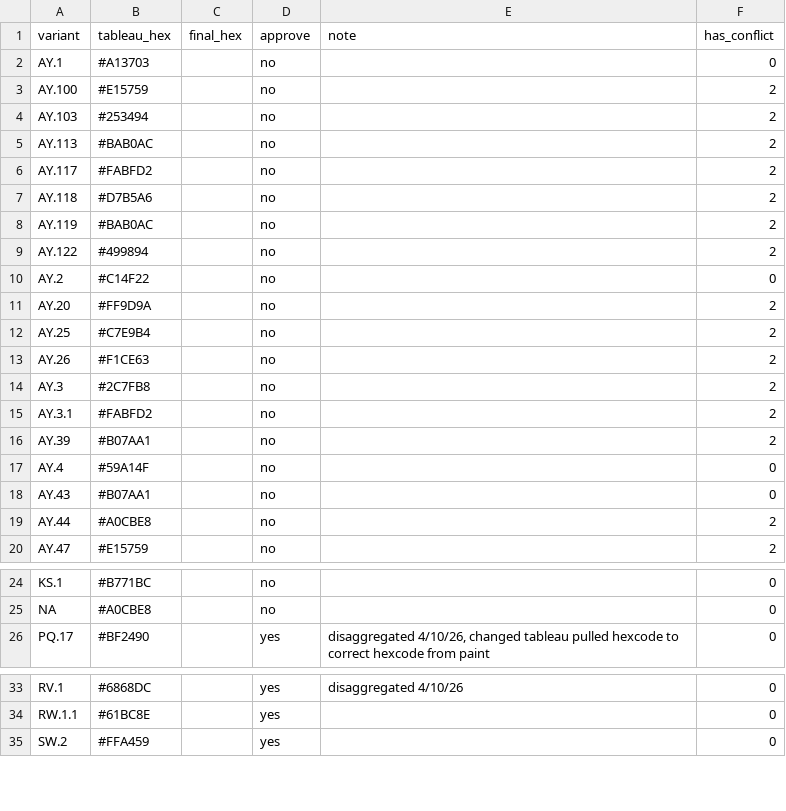
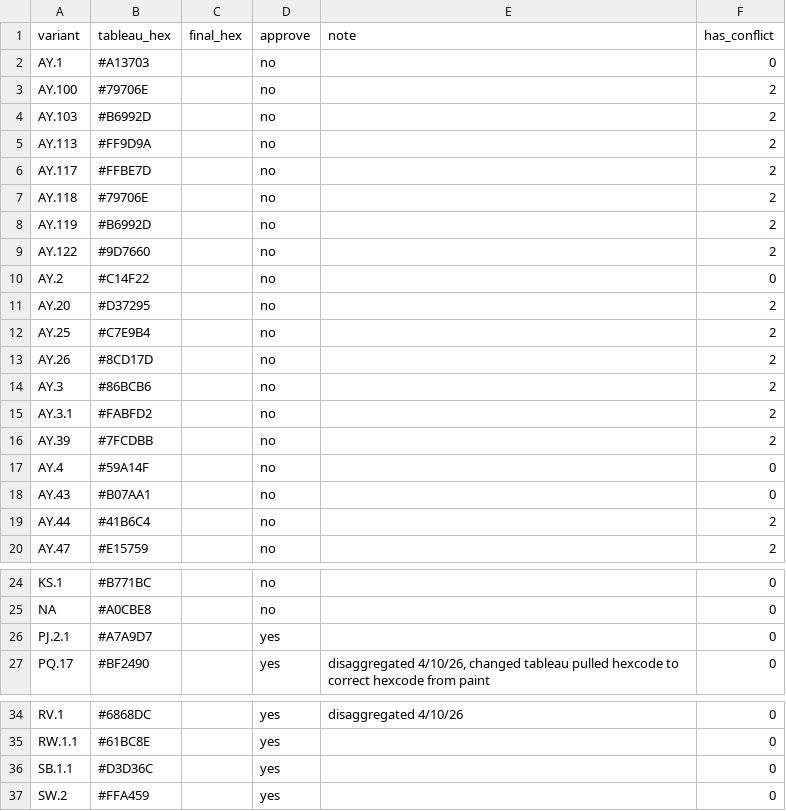
Before and after one commit to NW-PaGe/lineage-classification-cdc, a CSV file: pull_hexcodes/pending_additions.csv, drawn as a sheet; only a part is shown, gaps mark what is left out.

```diff
--- a/pull_hexcodes/pending_additions.csv
+++ b/pull_hexcodes/pending_additions.csv
@@ -2,19 +2,19 @@ variant,tableau_hex,final_hex,approve,note,has_conflict
 AY.1,#A13703,"",no,"",0
-AY.100,#E15759,"",no,"",2
-AY.103,#253494,"",no,"",2
-AY.113,#BAB0AC,"",no,"",2
-AY.117,#FABFD2,"",no,"",2
-AY.118,#D7B5A6,"",no,"",2
-AY.119,#BAB0AC,"",no,"",2
-AY.122,#499894,"",no,"",2
+AY.100,#79706E,"",no,"",2
+AY.103,#B6992D,"",no,"",2
+AY.113,#FF9D9A,"",no,"",2
+AY.117,#FFBE7D,"",no,"",2
+AY.118,#79706E,"",no,"",2
+AY.119,#B6992D,"",no,"",2
+AY.122,#9D7660,"",no,"",2
 AY.2,#C14F22,"",no,"",0
-AY.20,#FF9D9A,"",no,"",2
+AY.20,#D37295,"",no,"",2
 AY.25,#C7E9B4,"",no,"",2
-AY.26,#F1CE63,"",no,"",2
-AY.3,#2C7FB8,"",no,"",2
+AY.26,#8CD17D,"",no,"",2
+AY.3,#86BCB6,"",no,"",2
 AY.3.1,#FABFD2,"",no,"",2
-AY.39,#B07AA1,"",no,"",2
+AY.39,#7FCDBB,"",no,"",2
 AY.4,#59A14F,"",no,"",0
 AY.43,#B07AA1,"",no,"",0
-AY.44,#A0CBE8,"",no,"",2
+AY.44,#41B6C4,"",no,"",2
 AY.47,#E15759,"",no,"",2
@@ -25,2 +25,3 @@ KS.1,#B771BC,"",no,"",0
 NA,#A0CBE8,"",no,"",0
+PJ.2.1,#A7A9D7,"",yes,"",0
 PQ.17,#BF2490,"",yes,"disaggregated 4/10/26, changed tableau pulled hexcode to correct hexcode from paint",0
@@ -34,2 +35,3 @@ RV.1,#6868DC,"",yes,disaggregated 4/10/26,0
 RW.1.1,#61BC8E,"",yes,"",0
+SB.1.1,#D3D36C,"",yes,"",0
 SW.2,#FFA459,"",yes,"",0
```
Also changed, not shown: pull_hexcodes/final_augmented_runninglist.csv, pull_hexcodes/qa_disagreements.csv, 1 other file.
